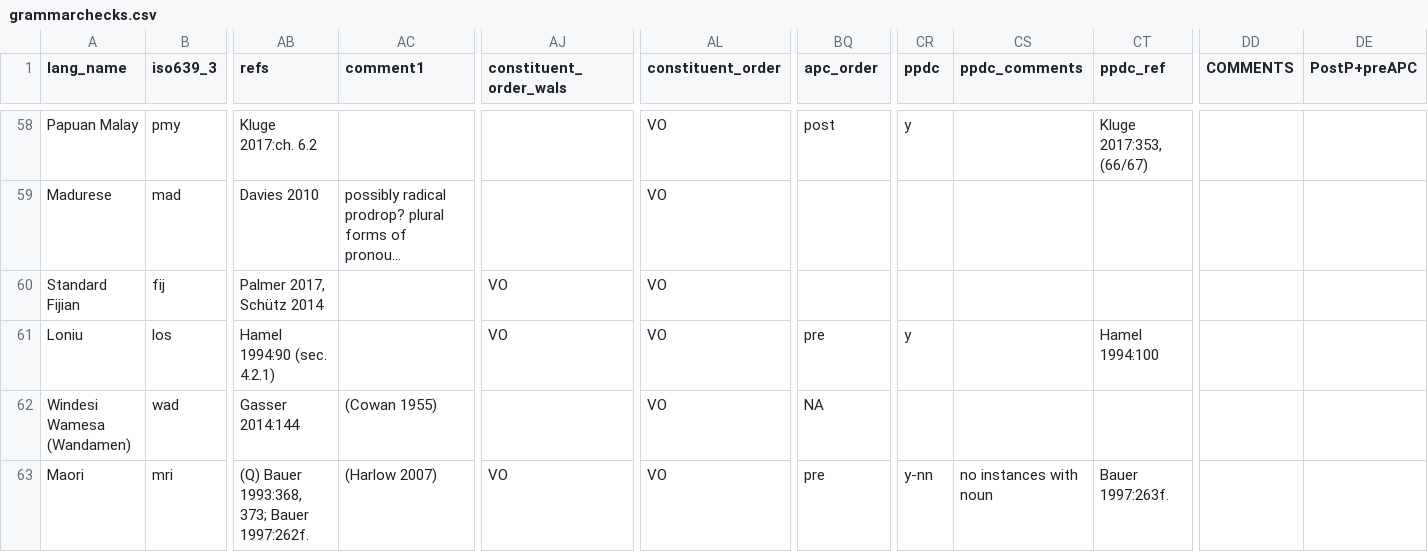
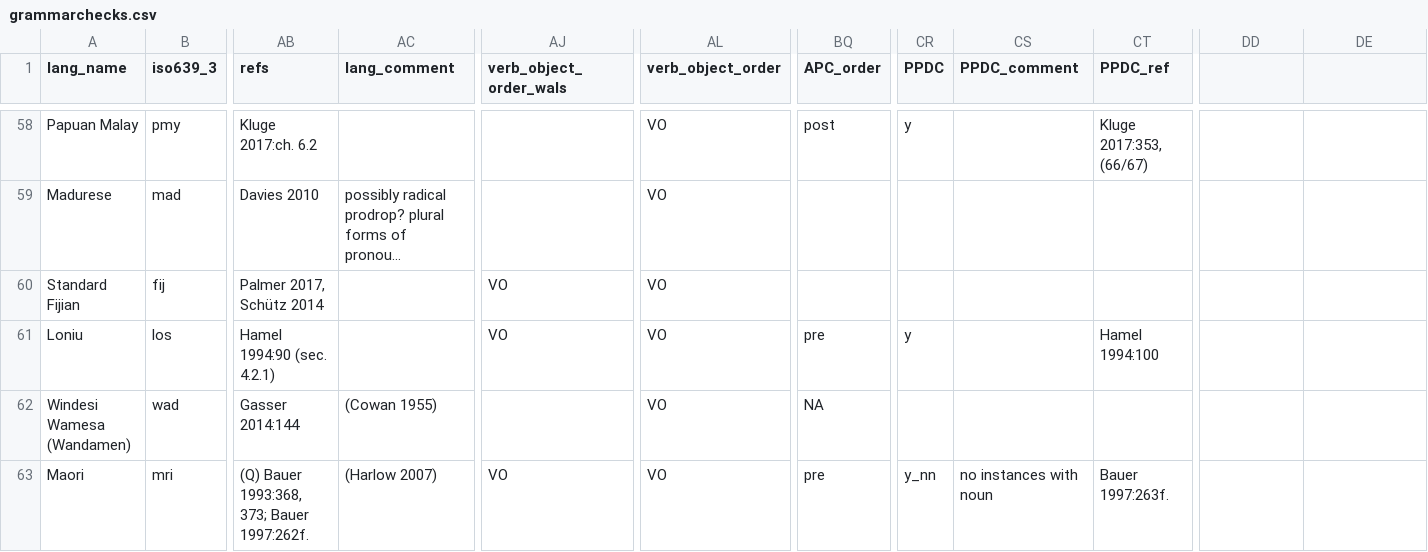
Before and after one commit to gfkpth/nominalperson_cldf, a CSV file: raw/grammarchecks.csv, drawn as a sheet; only a part is shown, gaps mark what is left out; long unchanged cells end in …; the diff covers the shown part only; the diff names each change by its address in the sheet, - before the commit and + after, or states it on an @@ line.

```diff
--- a/raw/grammarchecks.csv
+++ b/raw/grammarchecks.csv
-AC1: comment1
+AC1: lang_comment
-AJ1: constituent_order_wals
+AJ1: verb_object_order_wals
-AL1: constituent_order
+AL1: verb_object_order
-BQ1: apc_order
+BQ1: APC_order
-CR1: ppdc
+CR1: PPDC
-CS1: ppdc_comments
+CS1: PPDC_comment
-CT1: ppdc_ref
+CT1: PPDC_ref
-DD1: COMMENTS
+DD1: (empty)
-DE1: PostP+preAPC
+DE1: (empty)
-CR63 (PPDC): y-nn
+CR63 (PPDC): y_nn
```
Also changed, not shown: 16 edited cells elsewhere in this file, raw/examples.csv, 1 other file.
